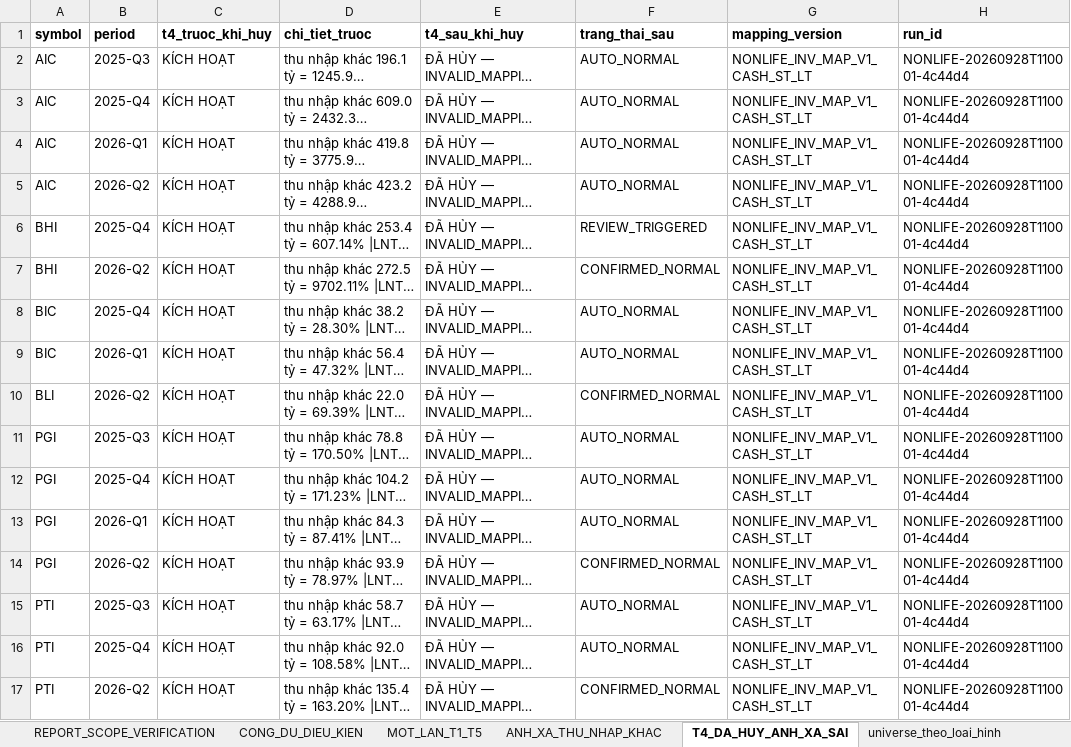
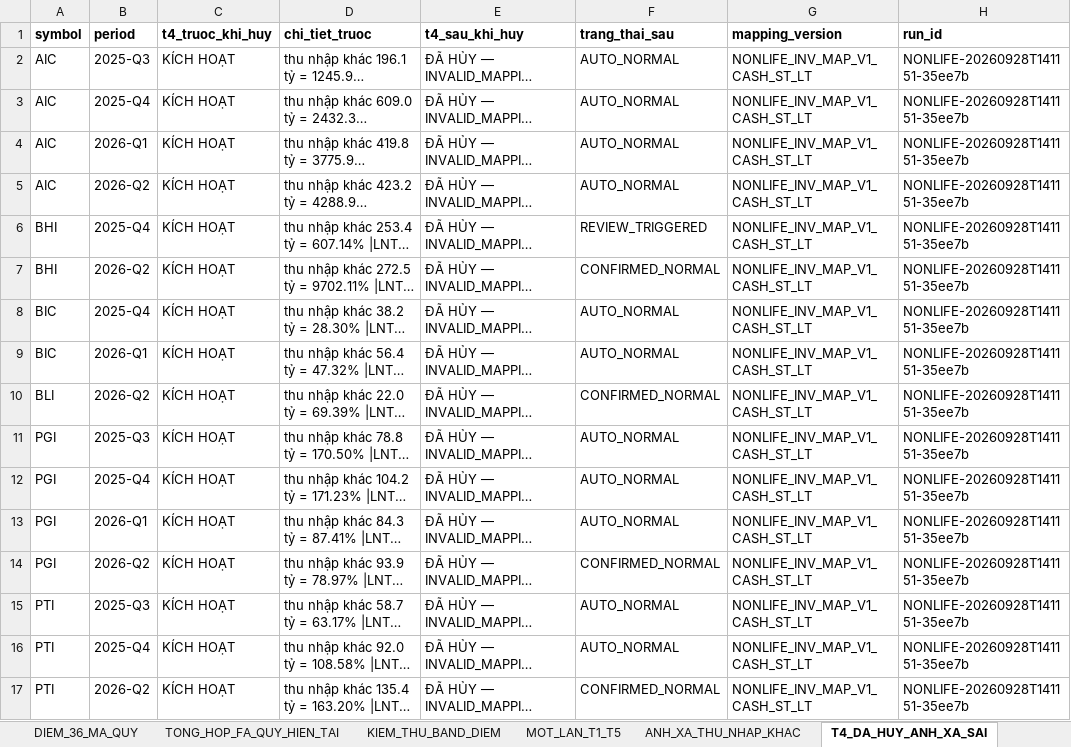
Before and after one commit to sampv1/slow-money-auto, an Excel workbook: data/exports/nonlife_nghiem_thu_2026Q2.xlsx, sheet T4_DA_HUY_ANH_XA_SAI, drawn as a sheet; long unchanged cells end in …; values as stored, in another font and other column widths than the file's, no borders; the diff names each change by its address in the sheet, - before the commit and + after, or states it on an @@ line.

```diff
--- a/data/exports/nonlife_nghiem_thu_2026Q2.xlsx (sheet T4_DA_HUY_ANH_XA_SAI)
+++ b/data/exports/nonlife_nghiem_thu_2026Q2.xlsx (sheet T4_DA_HUY_ANH_XA_SAI)
+sheet tab: DIEM_36_MA_QUY
+sheet tab: TONG_HOP_FA_QUY_HIEN_TAI
+sheet tab: KIEM_THU_BAND_DIEM
-H2:H17 (run_id): NONLIFE-20260928T110001-4c44d4
+H2:H17 (run_id): NONLIFE-20260928T141151-35ee7b
```
Also changed, not shown: sheet METRIC_SOURCE_LINEAGE, sheet METRIC_RESULT, sheet P1_P5_OUTPUT, sheet BANG_TONG_HOP_9_MA, sheet CONG_DU_DIEU_KIEN, sheet KIEM_TRA_TU_DONG, 3 more sheets.
